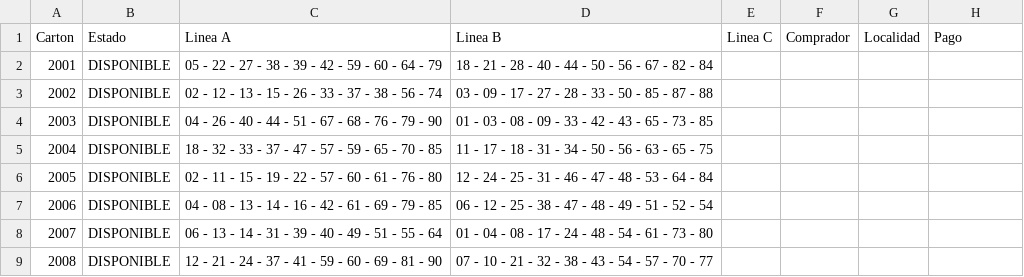
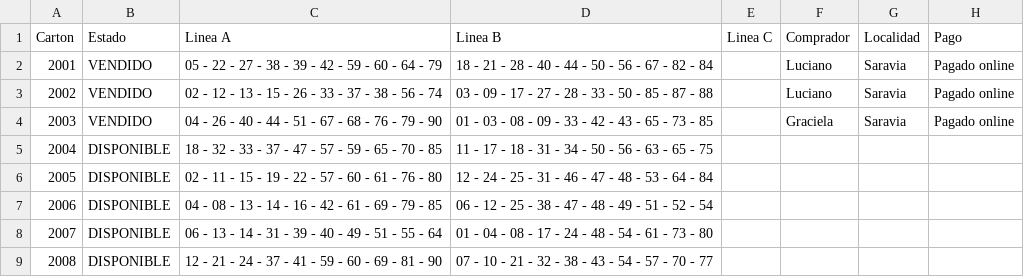
Before and after one commit to lucianoyurquina-cell/bingos-pro, a CSV file: carton-online-prueba-3-16/VENTA_ONLINE/bingo_venta_online.csv, drawn as a sheet; only a part is shown.

Commit message:
Actualizar publicación BINGOS PRO: carton-online-prueba-3-16/VENTA_ONLINE/bingo_venta_online.csv

```diff
--- a/carton-online-prueba-3-16/VENTA_ONLINE/bingo_venta_online.csv
+++ b/carton-online-prueba-3-16/VENTA_ONLINE/bingo_venta_online.csv
@@ -1,5 +1,5 @@
 Carton;Estado;Linea A;Linea B;Linea C;Comprador;Localidad;Pago
-2001;DISPONIBLE;05 - 22 - 27 - 38 - 39 - 42 - 59 - 60 - 64 - 79;18 - 21 - 28 - 40 - 44 - 50 - 56 - 67 - 82 - 84;;;;
-2002;DISPONIBLE;02 - 12 - 13 - 15 - 26 - 33 - 37 - 38 - 56 - 74;03 - 09 - 17 - 27 - 28 - 33 - 50 - 85 - 87 - 88;;;;
-2003;DISPONIBLE;04 - 26 - 40 - 44 - 51 - 67 - 68 - 76 - 79 - 90;01 - 03 - 08 - 09 - 33 - 42 - 43 - 65 - 73 - 85;;;;
+2001;VENDIDO;05 - 22 - 27 - 38 - 39 - 42 - 59 - 60 - 64 - 79;18 - 21 - 28 - 40 - 44 - 50 - 56 - 67 - 82 - 84;;Luciano;Saravia;Pagado online
+2002;VENDIDO;02 - 12 - 13 - 15 - 26 - 33 - 37 - 38 - 56 - 74;03 - 09 - 17 - 27 - 28 - 33 - 50 - 85 - 87 - 88;;Luciano;Saravia;Pagado online
+2003;VENDIDO;04 - 26 - 40 - 44 - 51 - 67 - 68 - 76 - 79 - 90;01 - 03 - 08 - 09 - 33 - 42 - 43 - 65 - 73 - 85;;Graciela;Saravia;Pagado online
 2004;DISPONIBLE;18 - 32 - 33 - 37 - 47 - 57 - 59 - 65 - 70 - 85;11 - 17 - 18 - 31 - 34 - 50 - 56 - 63 - 65 - 75;;;;
```
